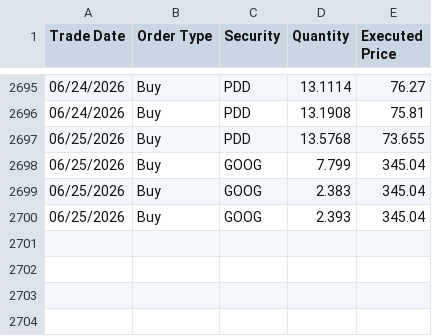
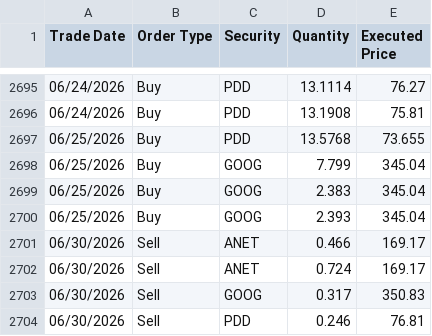
Before and after one commit to ryusoh/fund, a CSV file: data/transactions.csv, drawn as a sheet; only a part is shown, gaps mark what is left out; the diff names each change by its address in the sheet, - before the commit and + after, or states it on an @@ line.

Commit message:
fix(data): 修正された株式のシェアと平均価格を更新し、取引履歴に新しい売却記録を追加

```diff
--- a/data/transactions.csv
+++ b/data/transactions.csv
+row 2701: 06/30/2026 | Sell | ANET | 0.466 | 169.17
+row 2702: 06/30/2026 | Sell | ANET | 0.724 | 169.17
+row 2703: 06/30/2026 | Sell | GOOG | 0.317 | 350.83
+row 2704: 06/30/2026 | Sell | PDD | 0.246 | 76.81
```
Also changed, not shown: 1 other file.
